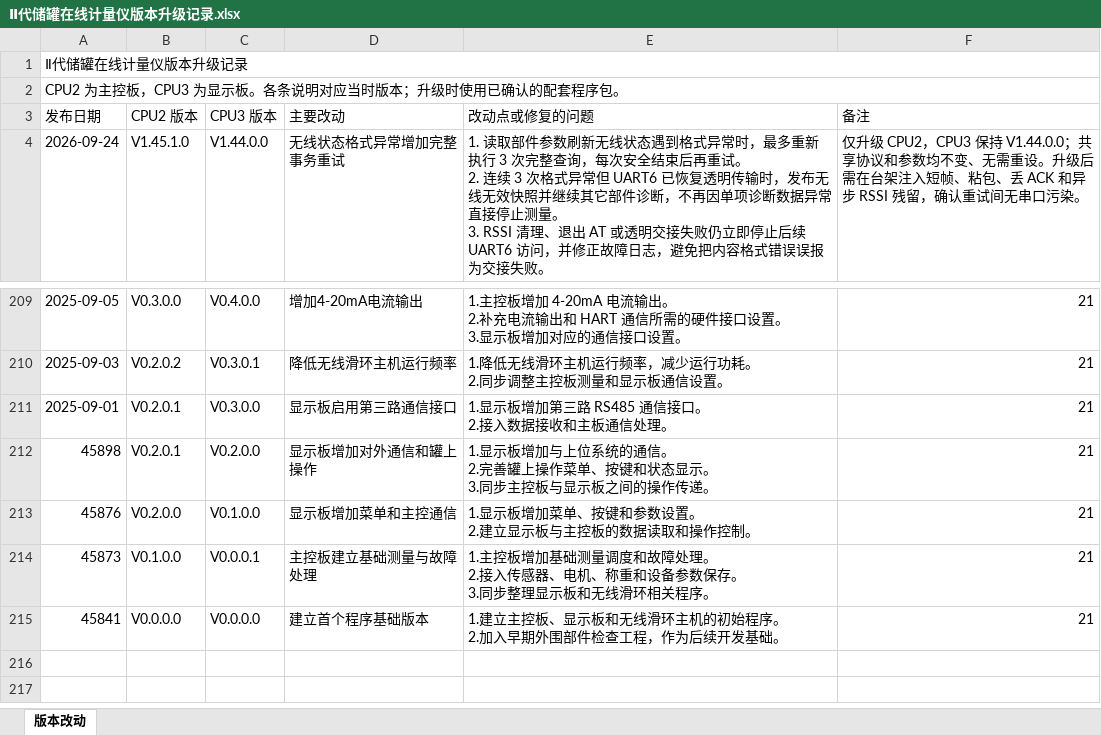
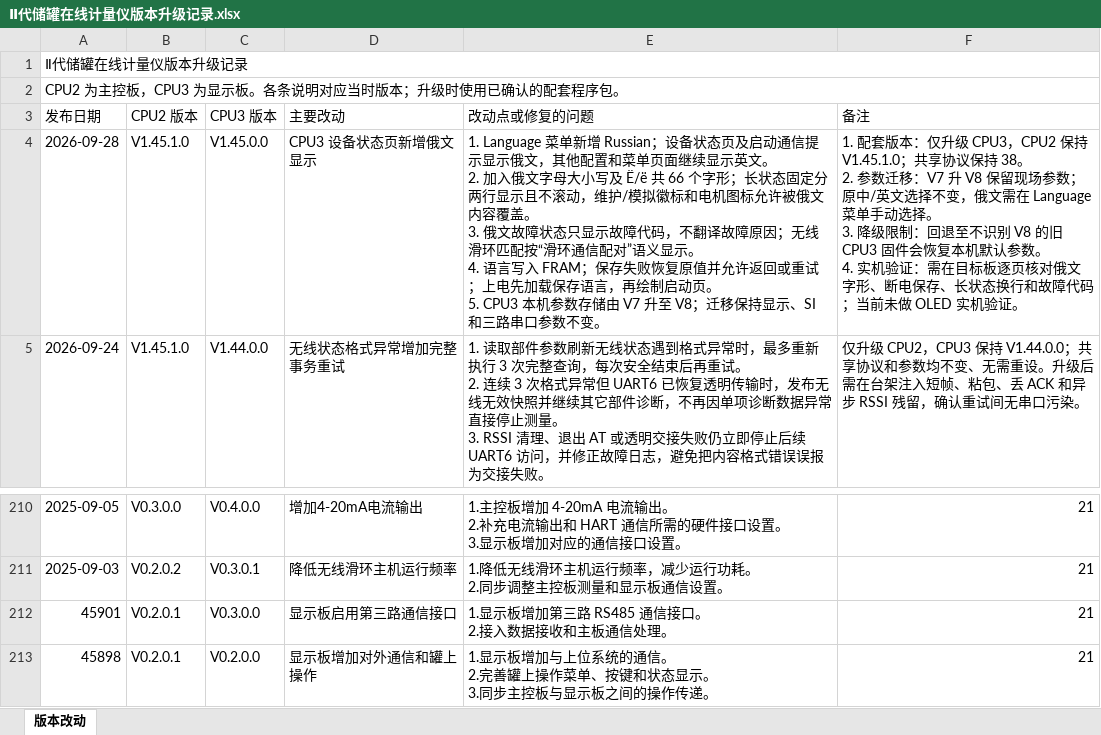
Before and after one commit to duanxuebin1998/cube, an Excel workbook: docs/00_构建与版本/版本改动与测试/Ⅱ代储罐在线计量仪版本升级记录.xlsx, sheet 版本改动, drawn as a sheet; only a part is shown, gaps mark what is left out; the shorter side is filled out with more unchanged rows; values as stored, in another font and other column widths than the file's, no cell formats; table styles not drawn; addresses are those after the commit; ↵ is a line break in a cell; the diff names each change by its address in the sheet, - before the commit and + after, or states it on an @@ line.

Commit message:
feat: CPU3设备状态页新增俄文显示（CPU2 V1.45.1.0 / CPU3 V1.45.0.0）
版本：
- CPU2：V1.45.1.0 -> V1.45.1.0（保持不变）
- CPU3：V1.44.0.0 -> V1.45.0.0（MINOR）

协议版本/兼容性：
- DEVICE_PROTOCOL_VERSION 保持 38，CPU2/CPU3 共享寄存器、命令、状态和错误码语义不变；CPU2 参数存储版本保持 3。
- CPU3 本机参数存储由 V7 升至 V8，保留合法显示、SI、串口及兼容槽参数并更新本机版本；非法语言回退英文，非法串口字段按协议 profile 修正。旧固件降级读取 V8 时会恢复本机默认参数。

本次修改：
- 统一管理稳定语言编号和页面文本域；设备状态页及启动通信提示支持完整俄文，普通页面在俄文选择下继续显示英文。
- 增加 71 个俄文状态映射、无滚动双行状态和单字段分页；故障仅显示代码，无线滑环匹配按滑环通信配对翻译。
- 加入含 Ё/ё 的完整 66 字形西里尔字库、UTF-8 渲染、许可声明和自动检查，并补齐语言保存失败回滚、V7 迁移及启动加载顺序。
- 同步版本日志、协议资料、售后版本表和改动测试方案；本机流程导航已更新但未纳入提交。

验证：
- CPU3 Debug clean-first 构建通过，text=230840、data=21020、bss=100764；HEX SHA-256=3C668280D0B91C1091FDE91AACE466B2F139AB44749A03759E8642F79E6BB39B，BIN SHA-256=DF3381C4706581939BBC9F4084ED18F77657A593C0406B13126717B015CD96E3。
- 字库、故障原因可见性、显示 ISR 边界、显示命令、菜单宽度、语言表、SI 协议、严格流程影响、Markdown 链接、注释覆盖和 UTF-8 检查通过。
- 售后表共 213 条发布记录且原 212 条历史未改，公式错误为 0，新增行渲染无裁切；目标板 OLED、FRAM 故障注入、RS485、长期现场和 SIL 验证未执行。

```diff
--- a/docs/00_构建与版本/版本改动与测试/Ⅱ代储罐在线计量仪版本升级记录.xlsx (sheet 版本改动)
+++ b/docs/00_构建与版本/版本改动与测试/Ⅱ代储罐在线计量仪版本升级记录.xlsx (sheet 版本改动)
+row 4: 2026-09-28 | V1.45.1.0 | V1.45.0.0 | CPU3 设备状态页新增俄文显示 | 1. Language 菜单新增 Russian；设备状态页及启动通信提示显示俄文，其他配置和菜单页面继续显示英文。 ↵ 2. 加入俄文字母大小写及 Ё/ё 共 66 个字形；长状态固定分两行显示且不滚动，维护/模拟徽标和电机图标允许被俄文内容覆盖。 ↵ 3. 俄文故障状态只显示故障代码，不翻译故障原因；无线滑环匹配按“滑环通信配对”语义显示。 ↵ 4. 语言写入 FRAM；保存失败恢复原值并允许返回或重试；上电先加载保存语言，再绘制启动页。 ↵ 5. CPU3 本机参数存储由 V7 升至 V8；迁移保持显示、SI 和三路串口参数不变。 | 1. 配套版本：仅升级 CPU3，CPU2 保持 V1.45.1.0；共享协议保持 38。 ↵ 2. 参数迁移：V7 升 V8 保留现场参数；原中/英文选择不变，俄文需在 Language 菜单手动选择。 ↵ 3. 降级限制：回退至不识别 V8 的旧 CPU3 固件会恢复本机默认参数。 ↵ 4. 实机验证：需在目标板逐页核对俄文字形、断电保存、长状态换行和故障代码；当前未做 OLED 实机验证。
-A212 (发布日期): 2025-09-01
+A212 (发布日期): 45901
```
Also changed, not shown: cell formats, 21 other files.
